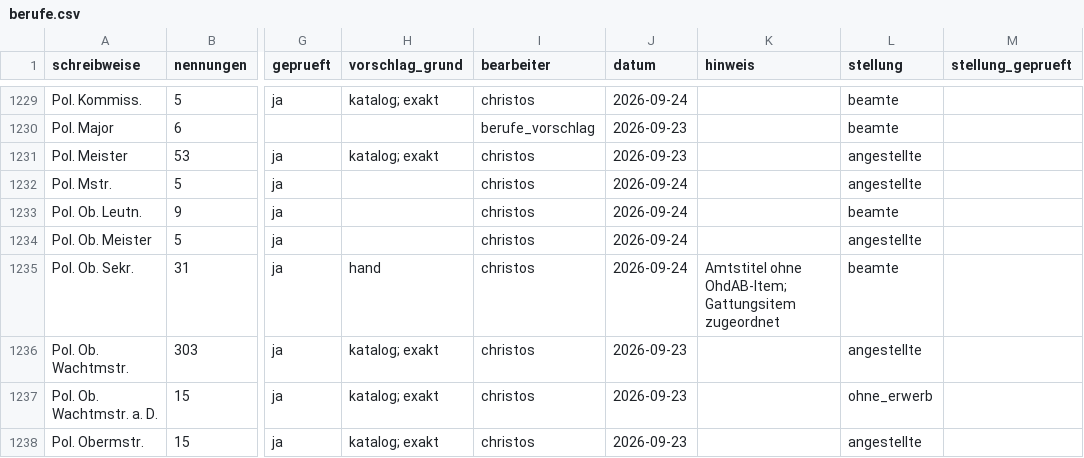
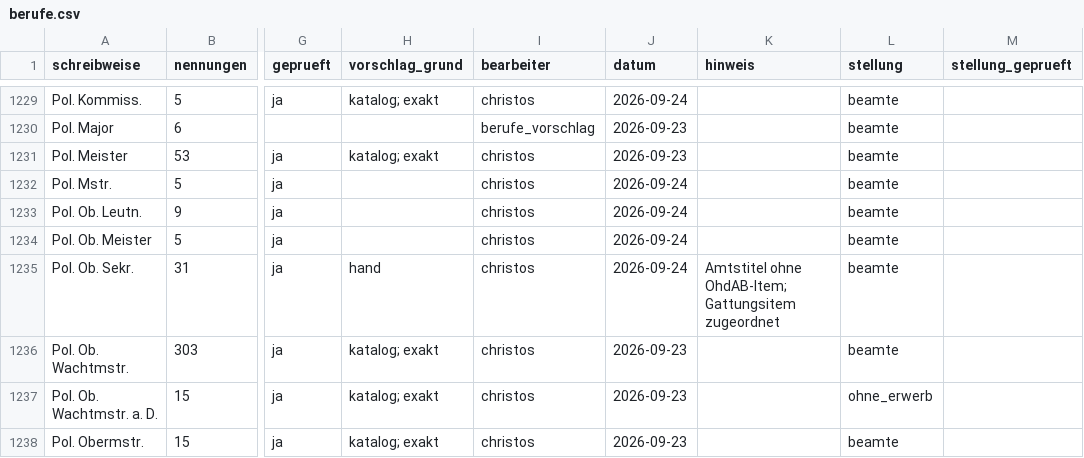
Before and after one commit to rodouc6/essener-adressbuch-1936, a CSV file: kuratierung/berufe.csv, drawn as a sheet; only a part is shown, gaps mark what is left out; the diff covers the shown part only; the diff names each change by its address in the sheet, - before the commit and + after, or states it on an @@ line.

```diff
--- a/kuratierung/berufe.csv
+++ b/kuratierung/berufe.csv
-L1231:L1232 (stellung): angestellte
+L1231:L1232 (stellung): beamte
-L1234 (stellung): angestellte
+L1234 (stellung): beamte
-L1236 (stellung): angestellte
+L1236 (stellung): beamte
-L1238 (stellung): angestellte
+L1238 (stellung): beamte
```
Also changed, not shown: 14 edited cells elsewhere in this file, 3 other files.
